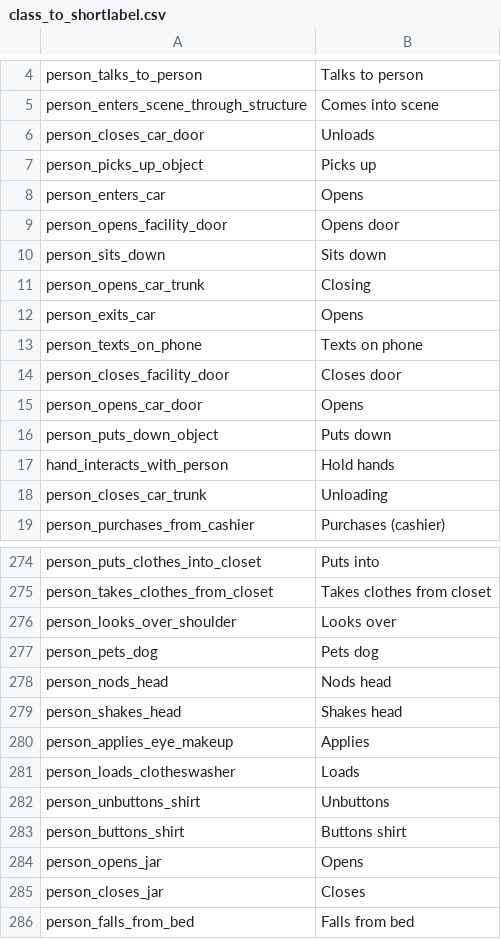
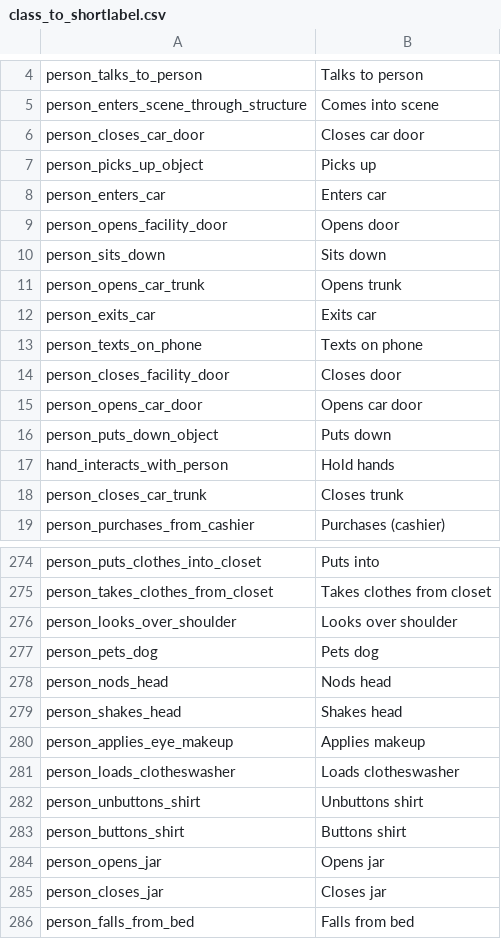
Before and after one commit to visym/heyvi, a CSV file: heyvi/model/cap/class_to_shortlabel.csv, drawn as a sheet; only a part is shown, gaps mark what is left out; the diff covers the shown part only.

Commit message:
corrected CAP shortlabels

```diff
--- a/heyvi/model/cap/class_to_shortlabel.csv
+++ b/heyvi/model/cap/class_to_shortlabel.csv
@@ -5,15 +5,15 @@ person_talks_to_person,Talks to person
 person_enters_scene_through_structure,Comes into scene
-person_closes_car_door,Unloads
+person_closes_car_door,Closes car door
 person_picks_up_object,Picks up
-person_enters_car,Opens
+person_enters_car,Enters car
 person_opens_facility_door,Opens door
 person_sits_down,Sits down
-person_opens_car_trunk,Closing
-person_exits_car,Opens
+person_opens_car_trunk,Opens trunk
+person_exits_car,Exits car
 person_texts_on_phone,Texts on phone
 person_closes_facility_door,Closes door
-person_opens_car_door,Opens
+person_opens_car_door,Opens car door
 person_puts_down_object,Puts down
 hand_interacts_with_person,Hold hands
-person_closes_car_trunk,Unloading
+person_closes_car_trunk,Closes trunk
 person_purchases_from_cashier,Purchases (cashier)
@@ -275,3 +275,3 @@ person_puts_clothes_into_closet,Puts into
 person_takes_clothes_from_closet,Takes clothes from closet
-person_looks_over_shoulder,Looks over
+person_looks_over_shoulder,Looks over shoulder
 person_pets_dog,Pets dog
@@ -279,8 +279,8 @@ person_nods_head,Nods head
 person_shakes_head,Shakes head
-person_applies_eye_makeup,Applies
-person_loads_clotheswasher,Loads
-person_unbuttons_shirt,Unbuttons
+person_applies_eye_makeup,Applies makeup
+person_loads_clotheswasher,Loads clotheswasher
+person_unbuttons_shirt,Unbuttons shirt
 person_buttons_shirt,Buttons shirt
-person_opens_jar,Opens
-person_closes_jar,Closes
+person_opens_jar,Opens jar
+person_closes_jar,Closes jar
 person_falls_from_bed,Falls from bed
```
Also changed, not shown: 33 edited cells elsewhere in this file.
